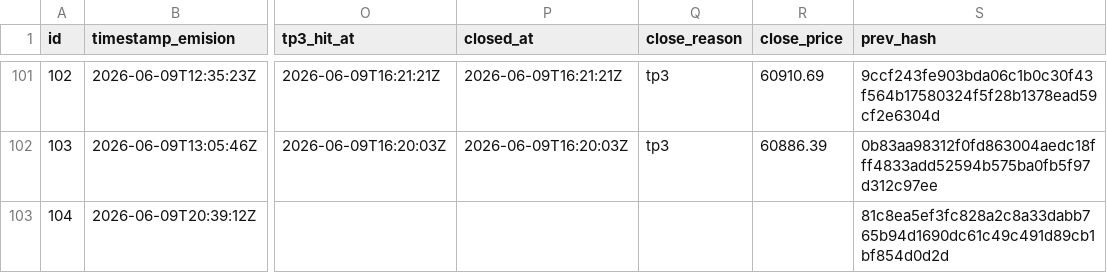
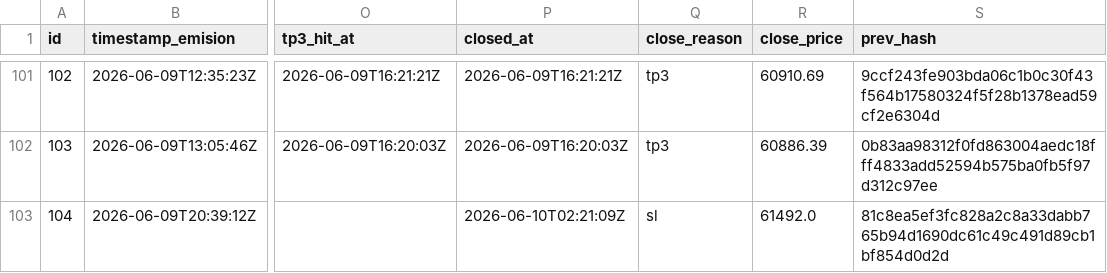
Before and after one commit to z3n3k4/quantumblock-track, a CSV file: signals.csv, drawn as a sheet; only a part is shown, gaps mark what is left out; the diff names each change by its address in the sheet, - before the commit and + after, or states it on an @@ line.

```diff
--- a/signals.csv
+++ b/signals.csv
-P103 (closed_at): (empty)
+P103 (closed_at): 2026-06-10T02:21:09Z
-Q103 (close_reason): (empty)
+Q103 (close_reason): sl
-R103 (close_price): (empty)
+R103 (close_price): 61492.0
```
Also changed, not shown: 1 other file.
